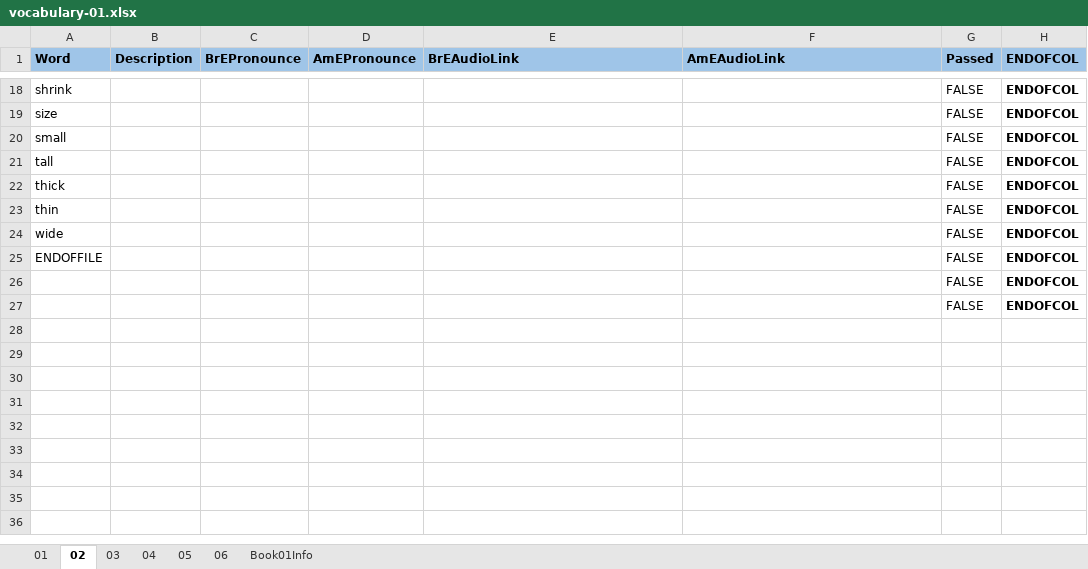
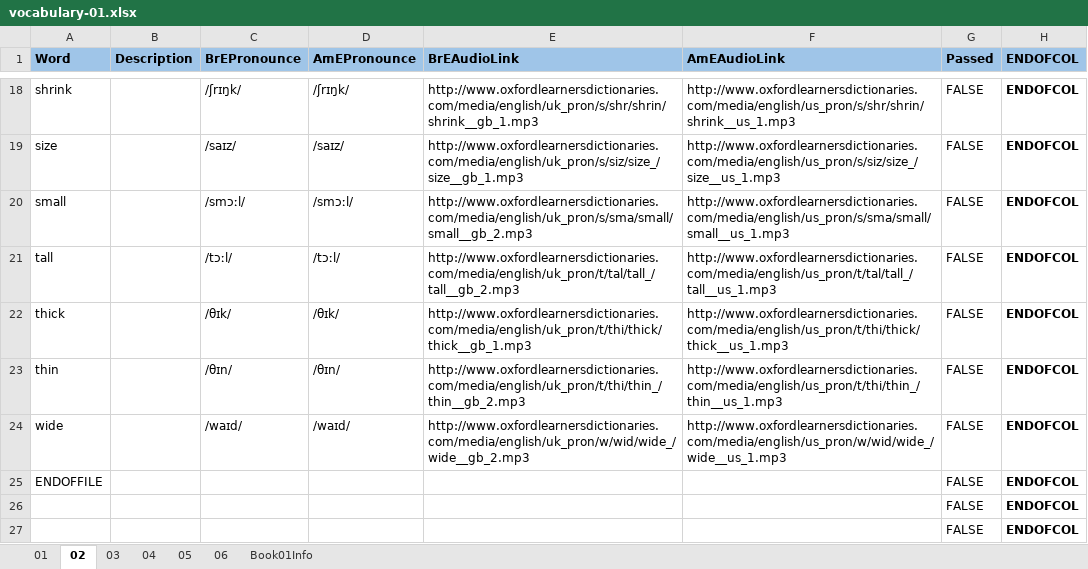
Before and after one commit to 83thanhha/DictionaryAT, an Excel workbook: _OXFORD/vocabulary-01.xlsx, sheet 02, drawn as a sheet; only a part is shown, gaps mark what is left out; values as stored, in another font and other column widths than the file's, no borders; charts and pictures and conditional formats not drawn; the diff covers the shown part only; the diff names each change by its address in the sheet, - before the commit and + after, or states it on an @@ line.

```diff
--- a/_OXFORD/vocabulary-01.xlsx (sheet 02)
+++ b/_OXFORD/vocabulary-01.xlsx (sheet 02)
-C18 (BrEPronounce): (empty)
+C18 (BrEPronounce): /ʃrɪŋk/
-D18 (AmEPronounce): (empty)
+D18 (AmEPronounce): /ʃrɪŋk/
-E18 (BrEAudioLink): (empty)
+E18 (BrEAudioLink): http://www.oxfordlearnersdictionaries.com/media/english/uk_pron/s/shr/shrin/shrink__gb_1.mp3
-F18 (AmEAudioLink): (empty)
+F18 (AmEAudioLink): http://www.oxfordlearnersdictionaries.com/media/english/us_pron/s/shr/shrin/shrink__us_1.mp3
-C19 (BrEPronounce): (empty)
+C19 (BrEPronounce): /saɪz/
-D19 (AmEPronounce): (empty)
+D19 (AmEPronounce): /saɪz/
-E19 (BrEAudioLink): (empty)
+E19 (BrEAudioLink): http://www.oxfordlearnersdictionaries.com/media/english/uk_pron/s/siz/size_/size__gb_1.mp3
-F19 (AmEAudioLink): (empty)
+F19 (AmEAudioLink): http://www.oxfordlearnersdictionaries.com/media/english/us_pron/s/siz/size_/size__us_1.mp3
-C20 (BrEPronounce): (empty)
+C20 (BrEPronounce): /smɔːl/
-D20 (AmEPronounce): (empty)
+D20 (AmEPronounce): /smɔːl/
-E20 (BrEAudioLink): (empty)
+E20 (BrEAudioLink): http://www.oxfordlearnersdictionaries.com/media/english/uk_pron/s/sma/small/small__gb_2.mp3
-F20 (AmEAudioLink): (empty)
+F20 (AmEAudioLink): http://www.oxfordlearnersdictionaries.com/media/english/us_pron/s/sma/small/small__us_1.mp3
-C21 (BrEPronounce): (empty)
+C21 (BrEPronounce): /tɔːl/
-D21 (AmEPronounce): (empty)
+D21 (AmEPronounce): /tɔːl/
-E21 (BrEAudioLink): (empty)
+E21 (BrEAudioLink): http://www.oxfordlearnersdictionaries.com/media/english/uk_pron/t/tal/tall_/tall__gb_2.mp3
-F21 (AmEAudioLink): (empty)
+F21 (AmEAudioLink): http://www.oxfordlearnersdictionaries.com/media/english/us_pron/t/tal/tall_/tall__us_1.mp3
-C22 (BrEPronounce): (empty)
+C22 (BrEPronounce): /θɪk/
-D22 (AmEPronounce): (empty)
+D22 (AmEPronounce): /θɪk/
-E22 (BrEAudioLink): (empty)
+E22 (BrEAudioLink): http://www.oxfordlearnersdictionaries.com/media/english/uk_pron/t/thi/thick/thick__gb_1.mp3
-F22 (AmEAudioLink): (empty)
+F22 (AmEAudioLink): http://www.oxfordlearnersdictionaries.com/media/english/us_pron/t/thi/thick/thick__us_1.mp3
-C23 (BrEPronounce): (empty)
+C23 (BrEPronounce): /θɪn/
-D23 (AmEPronounce): (empty)
+D23 (AmEPronounce): /θɪn/
-E23 (BrEAudioLink): (empty)
+E23 (BrEAudioLink): http://www.oxfordlearnersdictionaries.com/media/english/uk_pron/t/thi/thin_/thin__gb_2.mp3
-F23 (AmEAudioLink): (empty)
+F23 (AmEAudioLink): http://www.oxfordlearnersdictionaries.com/media/english/us_pron/t/thi/thin_/thin__us_1.mp3
-C24 (BrEPronounce): (empty)
+C24 (BrEPronounce): /waɪd/
-D24 (AmEPronounce): (empty)
+D24 (AmEPronounce): /waɪd/
-E24 (BrEAudioLink): (empty)
+E24 (BrEAudioLink): http://www.oxfordlearnersdictionaries.com/media/english/uk_pron/w/wid/wide_/wide__gb_2.mp3
-F24 (AmEAudioLink): (empty)
+F24 (AmEAudioLink): http://www.oxfordlearnersdictionaries.com/media/english/us_pron/w/wid/wide_/wide__us_1.mp3
```
Also changed, not shown: 64 edited cells elsewhere in this sheet, charts or pictures.
